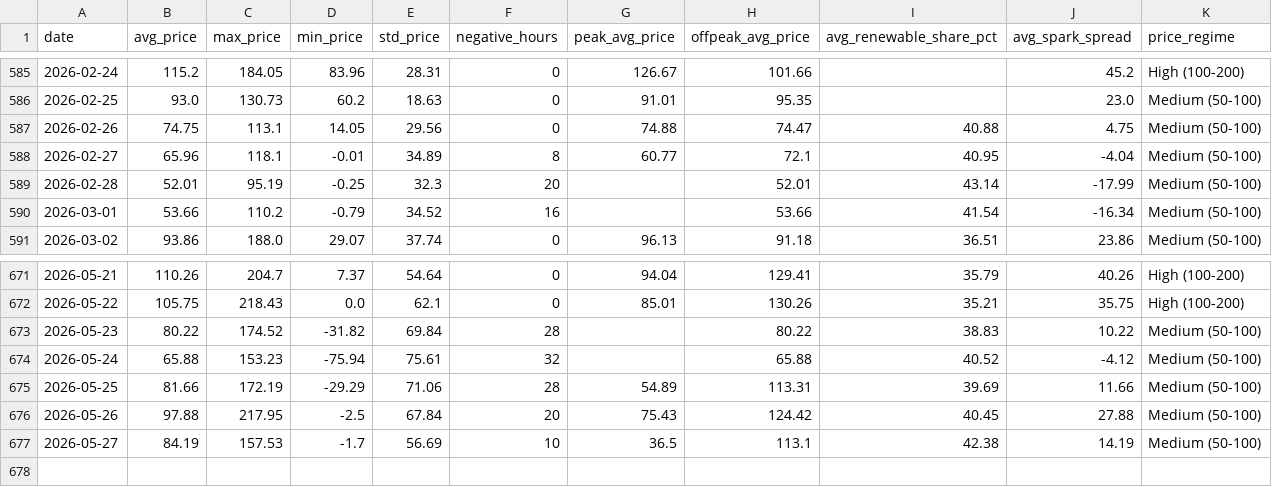
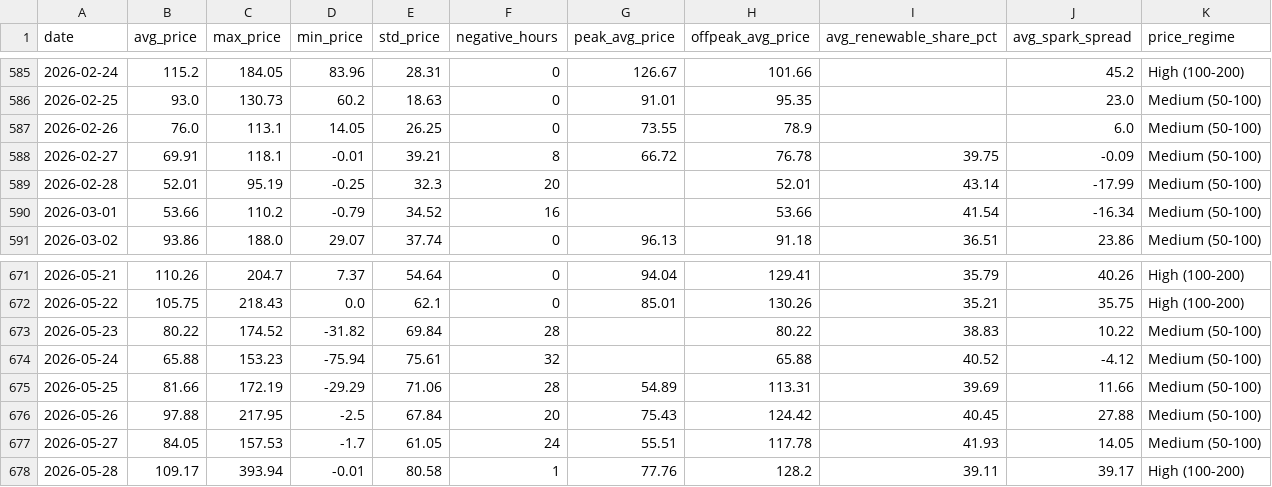
Before and after one commit to BRSTKL/power-market-analysis, a CSV file: data/output/daily_summary.csv, drawn as a sheet; only a part is shown, gaps mark what is left out.

```diff
--- a/data/output/daily_summary.csv
+++ b/data/output/daily_summary.csv
@@ -586,4 +586,4 @@ date,avg_price,max_price,min_price,std_price,negative_hours,peak_avg_price,offpe
 2026-02-25,93.0,130.73,60.2,18.63,0,91.01,95.35,,23.0,Medium (50-100)
-2026-02-26,74.75,113.1,14.05,29.56,0,74.88,74.47,40.88,4.75,Medium (50-100)
-2026-02-27,65.96,118.1,-0.01,34.89,8,60.77,72.1,40.95,-4.04,Medium (50-100)
+2026-02-26,76.0,113.1,14.05,26.25,0,73.55,78.9,,6.0,Medium (50-100)
+2026-02-27,69.91,118.1,-0.01,39.21,8,66.72,76.78,39.75,-0.09,Medium (50-100)
 2026-02-28,52.01,95.19,-0.25,32.3,20,,52.01,43.14,-17.99,Medium (50-100)
@@ -676,2 +676,3 @@ date,avg_price,max_price,min_price,std_price,negative_hours,peak_avg_price,offpe
 2026-05-26,97.88,217.95,-2.5,67.84,20,75.43,124.42,40.45,27.88,Medium (50-100)
-2026-05-27,84.19,157.53,-1.7,56.69,10,36.5,113.1,42.38,14.19,Medium (50-100)
+2026-05-27,84.05,157.53,-1.7,61.05,24,55.51,117.78,41.93,14.05,Medium (50-100)
+2026-05-28,109.17,393.94,-0.01,80.58,1,77.76,128.2,39.11,39.17,High (100-200)
```
Also changed, not shown: data/output/prices_pivot.csv, 4 other files.
